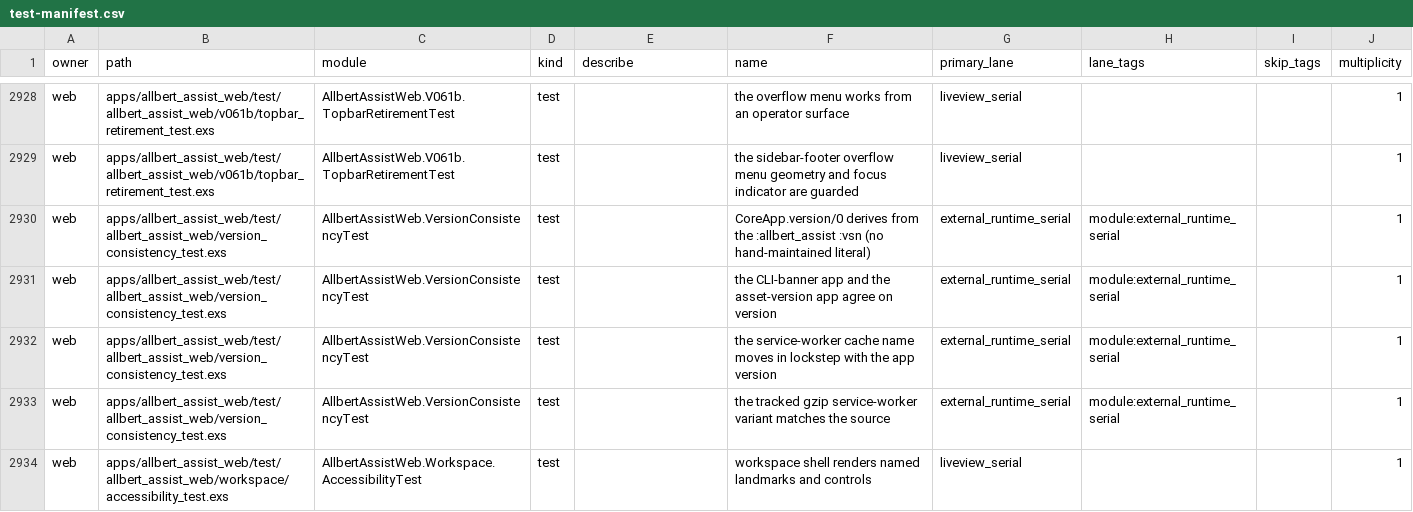
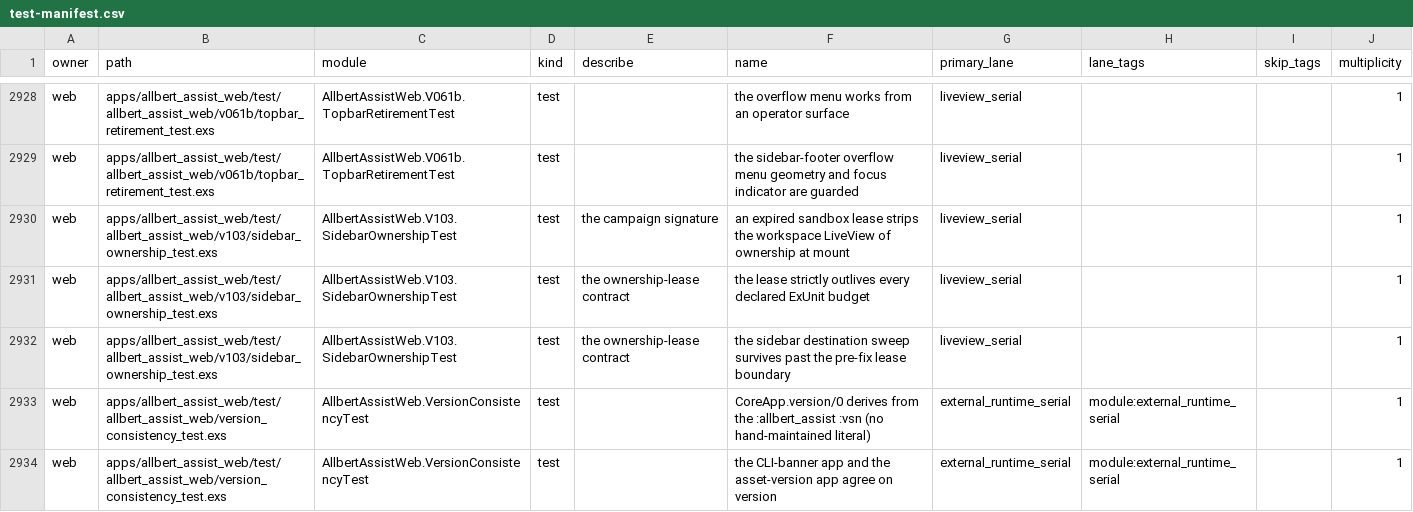
Before and after one commit to lexlapax/allbert-assist, a CSV file: docs/validation/test-manifest.csv, drawn as a sheet; only a part is shown, gaps mark what is left out; the shorter side is filled out with more unchanged rows.

Commit message:
v1.0.3 M2: Sidebar class retired at the ownership-LEASE root (plan hypothesis corrected)
ROOT CAUSE CORRECTED BY MEASUREMENT: not missing allowances.
DBConnection.Ownership.Proxy grants a lease (:ownership_timeout, default
120_000ms) independent of ExUnit's :timeout. The sidebar sweep is the only
umbrella test whose declared budget (240s) exceeds it, and runs 82.8s solo;
under monolith load it crosses 120s -> proxy disconnects -> owner dies ->
pool reverts :manual -> next LiveView mount raises the campaign signature.
That is why the class was deterministic 20/20 in the monolith and absent
from lighter lanes.

FIX AT ONE ROOT: DataCase.sandbox_ownership_timeout/1 derives the lease
from each test's declared budget (budget + 30s; :infinity -> infinite; no
budget -> 120s default); ConnCase delegates, so every DataCase/ConnCase
test umbrella-wide is covered, including LiveView mounts and spawned
children. Two latent @tag timeout: 180_000 canvas-tiles members retired
with it. Invariant: ExUnit's timeout, never the sandbox lease, is the
deadline that fires.

Permanent minimal-composition regression added (release.v103 step
v103_sidebar_ownership); sidebar_consolidation_test.exs untouched
(byte-identical), no assertion weakened anywhere.

VERIFIED: red re-proved independently (stash both support files ->
regression 3/3 fails with OwnershipError/:manual; restored -> green);
web lanes via the GATE path (fast-local --web-lanes -p4, owned envs)
green 4/4 partitions / 218 tests / 0 failures; release.v1 green;
check-manifest + check-tags green (+3 identities, none removed, no lane
changes); statics clean.

Docs corrected rather than erased: plan Current State, request-flow §C,
and ADR 0086's corollary all said 'allowance threading' for Sidebar and
now record the lease root with the correction noted. Added a
has_element_until? waiter after the boundary test raced once (v1.0.2 M8.6
class). Recorded: bare 'mix test' of sidebar_consolidation fails 2/3
identically with AND without this fix (pre-existing bare-invocation
environment dependency, intake candidate, not a gate concern); boundary
proof costs ~156s against the M0 liveview target.

```diff
--- a/docs/validation/test-manifest.csv
+++ b/docs/validation/test-manifest.csv
@@ -2929,2 +2929,5 @@
 "web","apps/allbert_assist_web/test/allbert_assist_web/v061b/topbar_retirement_test.exs","AllbertAssistWeb.V061b.TopbarRetirementTest","test","","the sidebar-footer overflow menu geometry and focus indicator are guarded","liveview_serial","","","1"
+"web","apps/allbert_assist_web/test/allbert_assist_web/v103/sidebar_ownership_test.exs","AllbertAssistWeb.V103.SidebarOwnershipTest","test","the campaign signature","an expired sandbox lease strips the workspace LiveView of ownership at mount","liveview_serial","","","1"
+"web","apps/allbert_assist_web/test/allbert_assist_web/v103/sidebar_ownership_test.exs","AllbertAssistWeb.V103.SidebarOwnershipTest","test","the ownership-lease contract","the lease strictly outlives every declared ExUnit budget","liveview_serial","","","1"
+"web","apps/allbert_assist_web/test/allbert_assist_web/v103/sidebar_ownership_test.exs","AllbertAssistWeb.V103.SidebarOwnershipTest","test","the ownership-lease contract","the sidebar destination sweep survives past the pre-fix lease boundary","liveview_serial","","","1"
 "web","apps/allbert_assist_web/test/allbert_assist_web/version_consistency_test.exs","AllbertAssistWeb.VersionConsistencyTest","test","","CoreApp.version/0 derives from the :allbert_assist :vsn (no hand-maintained literal)","external_runtime_serial","module:external_runtime_serial","","1"
```
Also changed, not shown: 6 other files.
